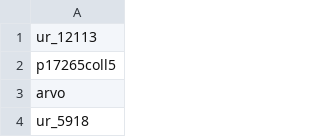
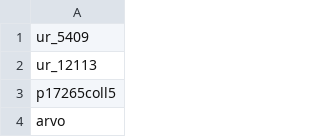
Before and after one commit to ESDNhub/ESDNDocs, a CSV file: sets-for-DPLA-harvesting/current_sets.csv, drawn as a sheet; only a part is shown; the shorter side is filled out with more unchanged rows.

Commit message:
Added University of Rochester-Empty Closet

```diff
--- a/sets-for-DPLA-harvesting/current_sets.csv
+++ b/sets-for-DPLA-harvesting/current_sets.csv
@@ -1 +1,2 @@
+ur_5409
 ur_12113
```
